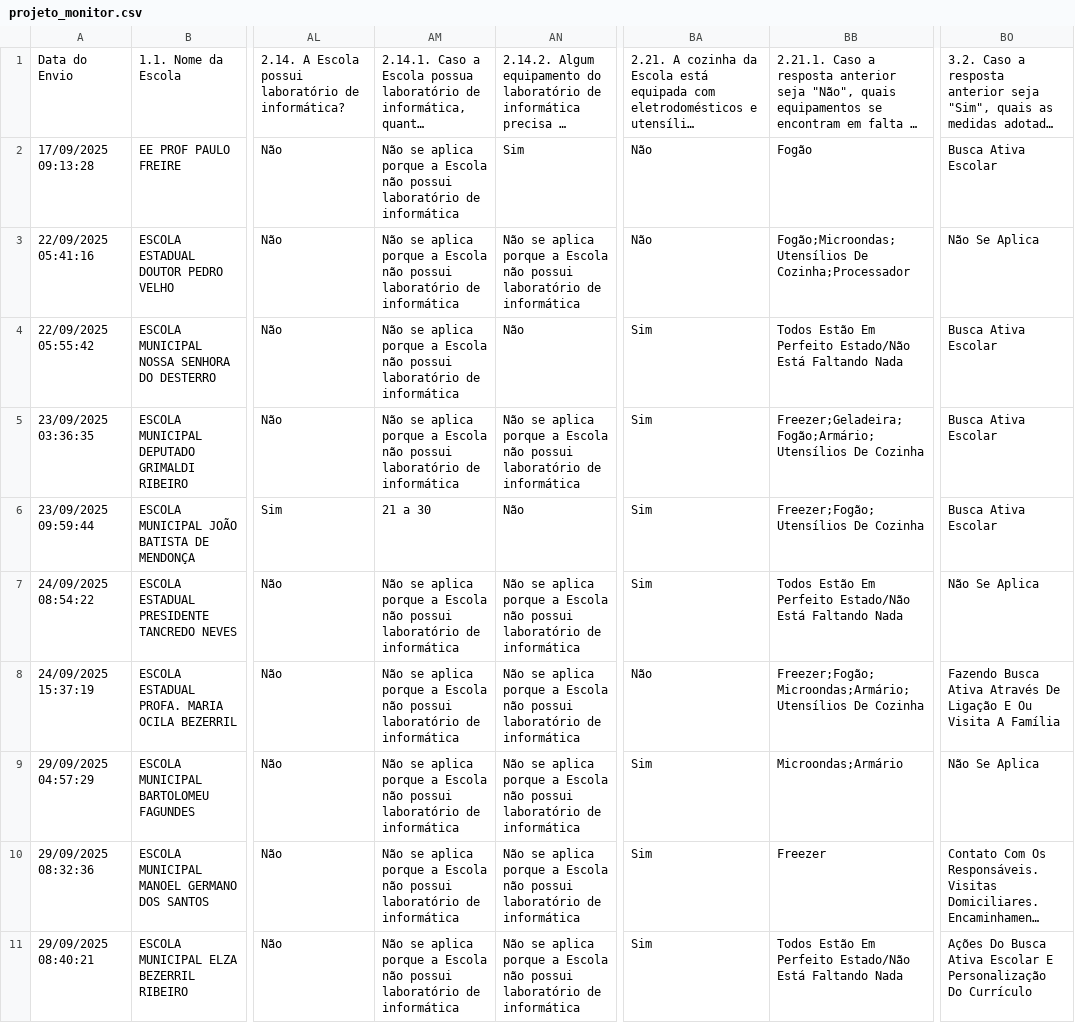
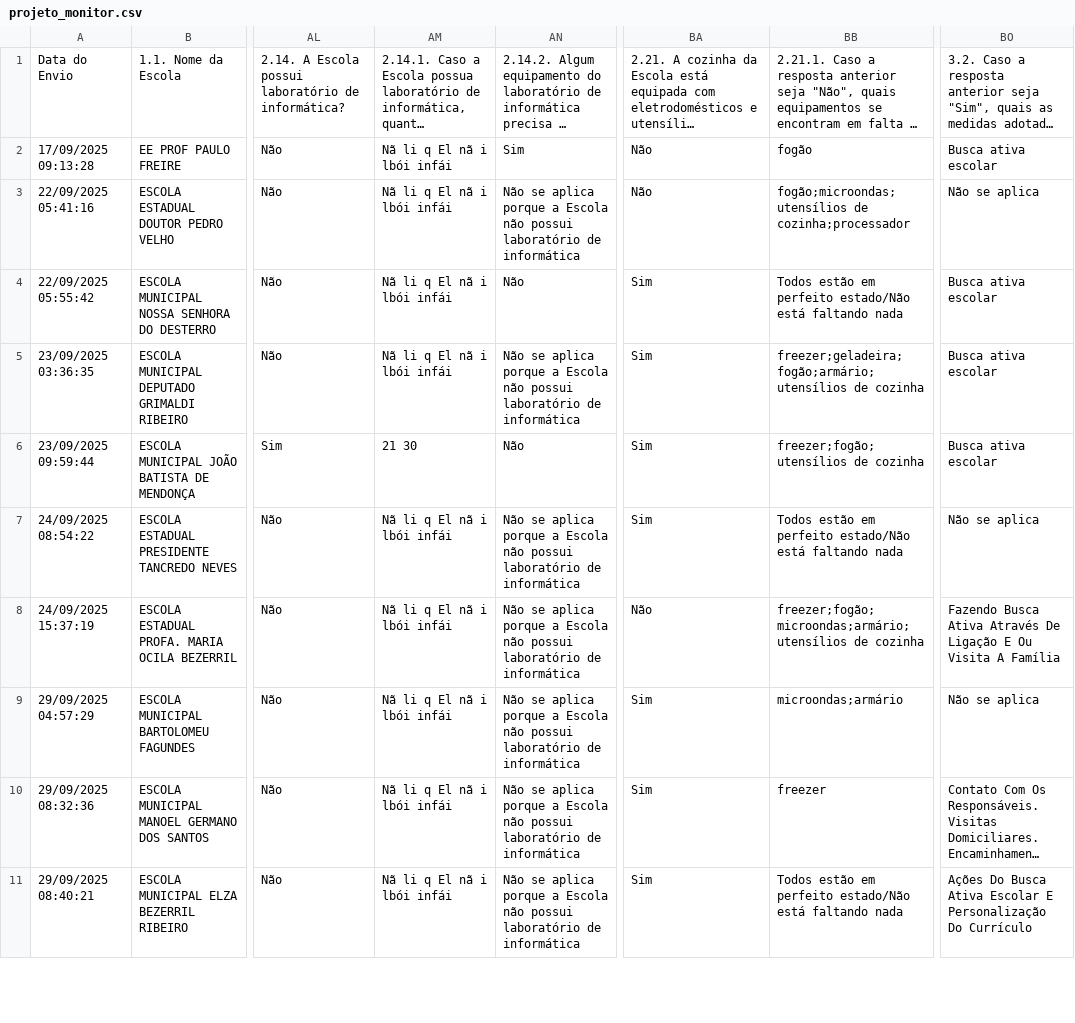
Before and after one commit to RafaelGalvaoRN/monitor_escolar, a CSV file: data/projeto_monitor.csv, drawn as a sheet; only a part is shown, gaps mark what is left out; long unchanged cells end in …; the diff covers the shown part only; the diff names each change by its address in the sheet, - before the commit and + after, or states it on an @@ line.

```diff
--- a/data/projeto_monitor.csv
+++ b/data/projeto_monitor.csv
-AM2:AM5: Não se aplica porque a Escola não possui laboratório de informática
+AM2:AM5: Nã li q El nã i lbói infái
-BB2: Fogão
+BB2: fogão
-BO2: Busca Ativa Escolar
+BO2: Busca ativa escolar
-BB3: Fogão;Microondas;Utensílios De Cozinha;Processador
+BB3: fogão;microondas;utensílios de cozinha;processador
-BO3: Não Se Aplica
+BO3: Não se aplica
-BB4: Todos Estão Em Perfeito Estado/Não Está Faltando Nada
+BB4: Todos estão em perfeito estado/Não está faltando nada
-BO4:BO6: Busca Ativa Escolar
+BO4:BO6: Busca ativa escolar
-BB5: Freezer;Geladeira;Fogão;Armário;Utensílios De Cozinha
+BB5: freezer;geladeira;fogão;armário;utensílios de cozinha
-AM6: 21 a 30
+AM6: 21 30
-BB6: Freezer;Fogão;Utensílios De Cozinha
+BB6: freezer;fogão;utensílios de cozinha
-AM7:AM11: Não se aplica porque a Escola não possui laboratório de informática
+AM7:AM11: Nã li q El nã i lbói infái
-BB7: Todos Estão Em Perfeito Estado/Não Está Faltando Nada
+BB7: Todos estão em perfeito estado/Não está faltando nada
-BO7: Não Se Aplica
+BO7: Não se aplica
-BB8: Freezer;Fogão;Microondas;Armário;Utensílios De Cozinha
+BB8: freezer;fogão;microondas;armário;utensílios de cozinha
-BB9: Microondas;Armário
+BB9: microondas;armário
-BO9: Não Se Aplica
+BO9: Não se aplica
-BB10: Freezer
+BB10: freezer
-BB11: Todos Estão Em Perfeito Estado/Não Está Faltando Nada
+BB11: Todos estão em perfeito estado/Não está faltando nada
```
Also changed, not shown: 30 edited cells elsewhere in this file, data/eixo_Alunos.csv, data/eixo_Estrutura_Fisica_Funcionamento.csv, 4 other files.
